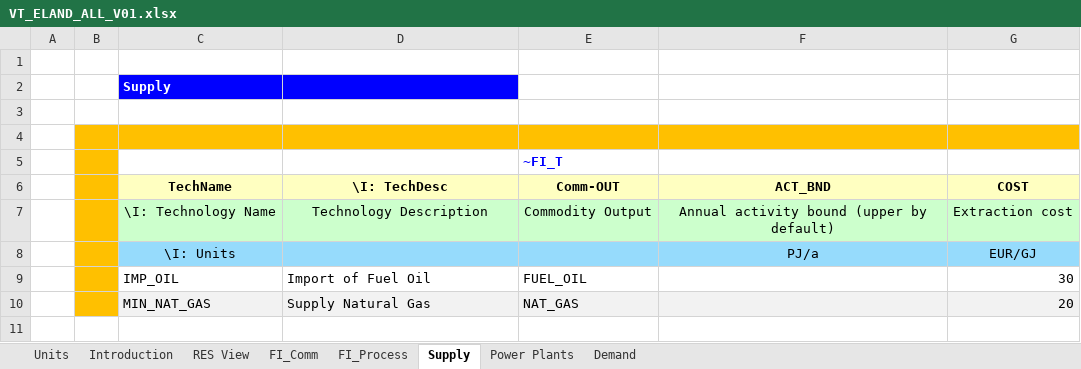
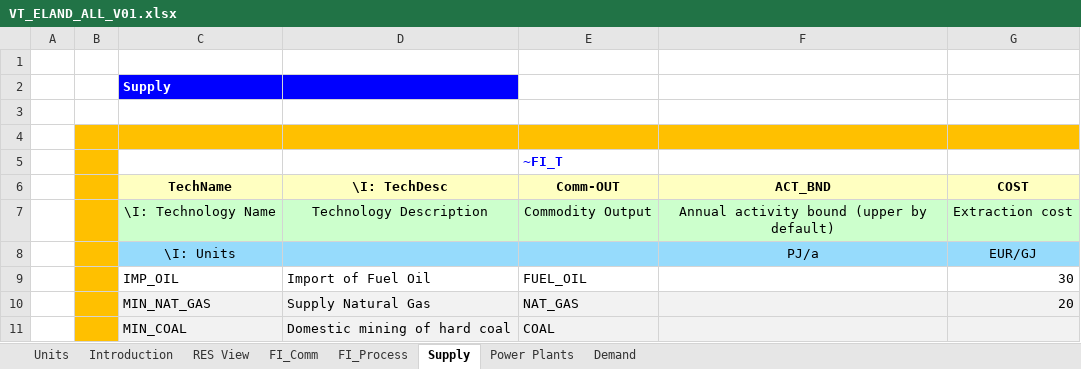
Before and after one commit to BS023/AGH, an Excel workbook: VT_ELAND_ALL_V01.xlsx, sheet Supply, drawn as a sheet; values as stored, in another font and other column widths than the file's, no borders; the diff names each change by its address in the sheet, - before the commit and + after, or states it on an @@ line.

```diff
--- a/VT_ELAND_ALL_V01.xlsx (sheet Supply)
+++ b/VT_ELAND_ALL_V01.xlsx (sheet Supply)
+row 11:  |  | MIN_COAL | Domestic mining of hard coal | COAL
```
Also changed, not shown: sheet FI_Process, sheet Power Plants, sheet FI_Comm, charts or pictures.
